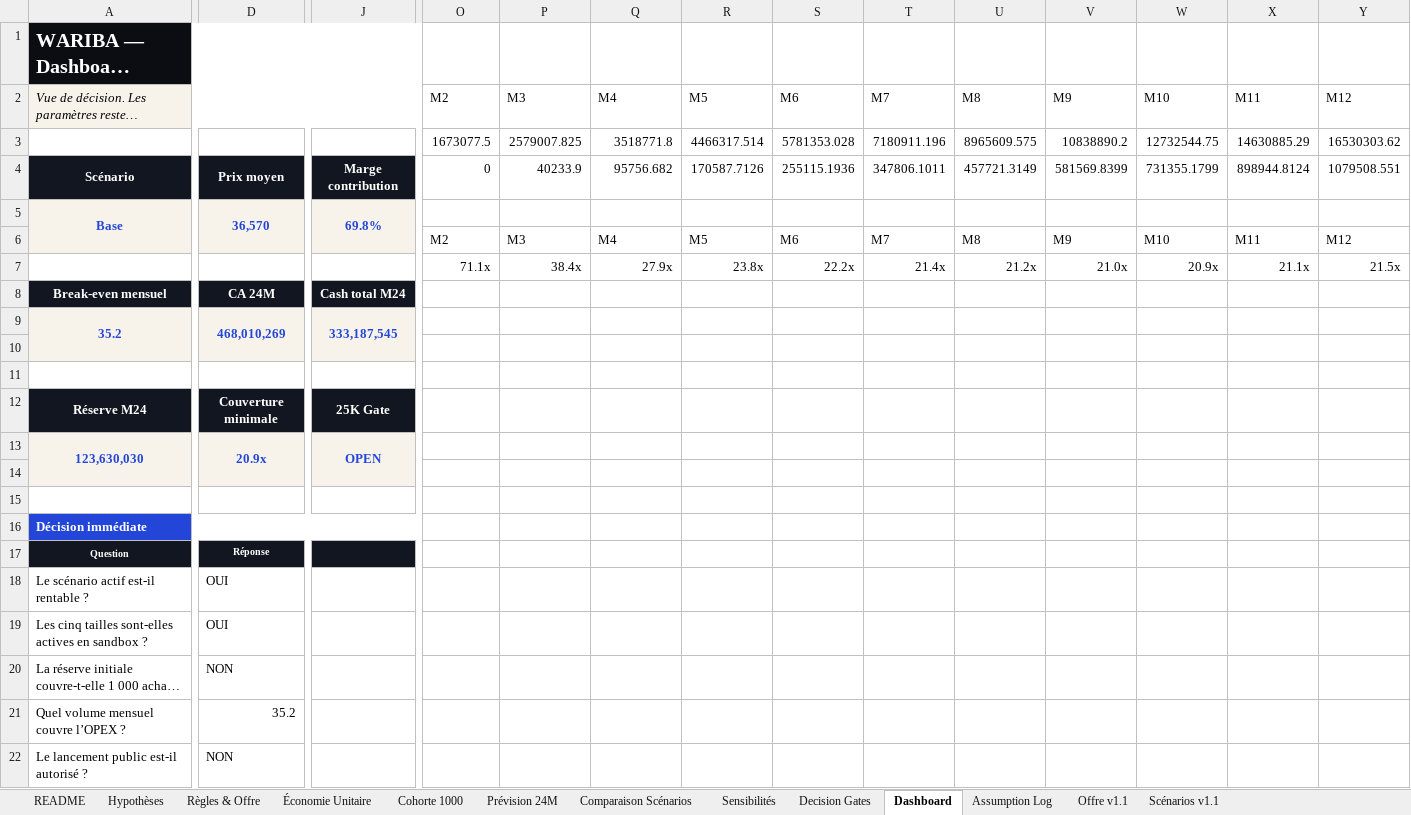
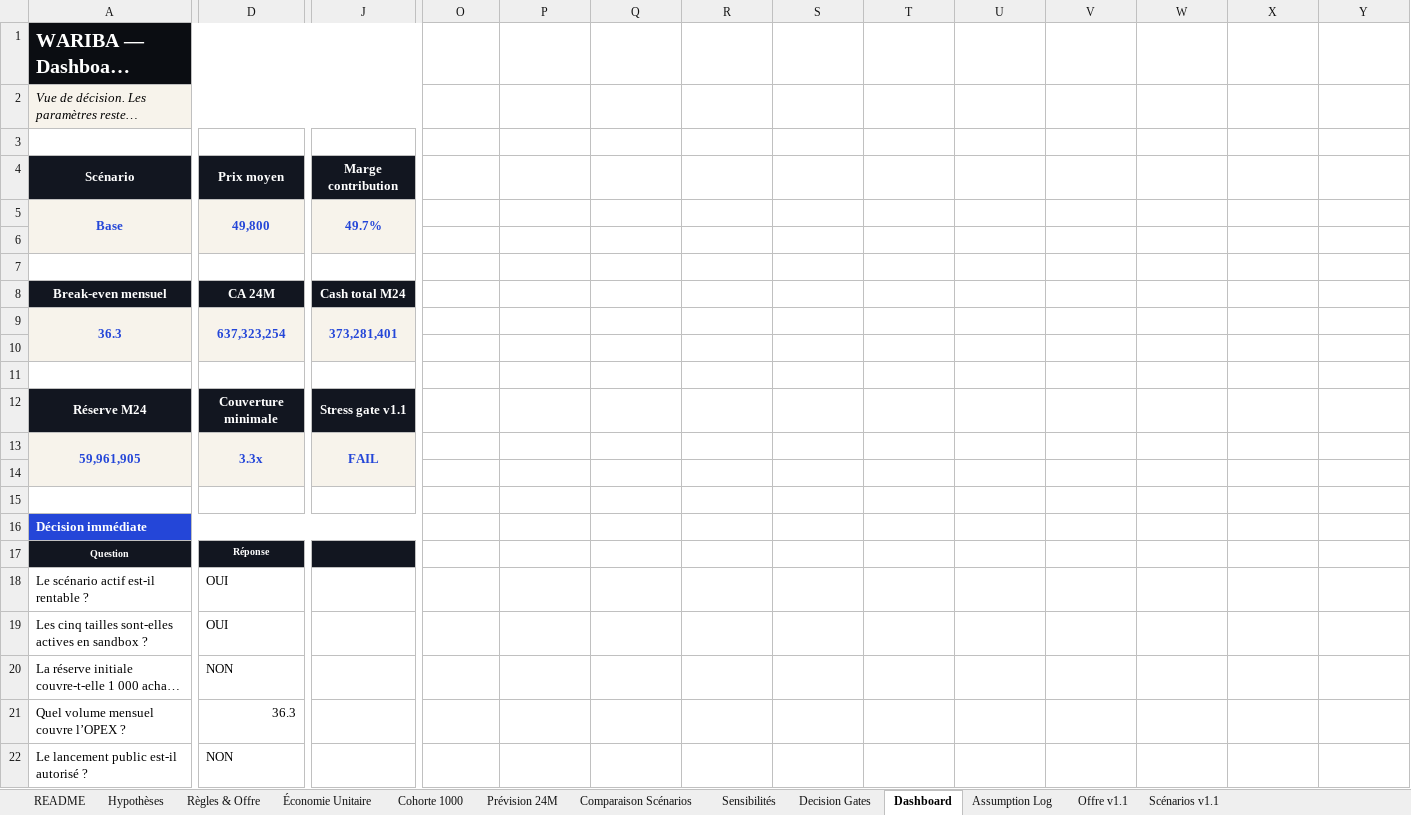
Before and after one commit to rodthenewcomer/wariba-platform, an Excel workbook: docs/03-finance/WARIBA_Financial_Model_v1.1.xlsx, sheet Dashboard, drawn as a sheet; only a part is shown, gaps mark what is left out; long unchanged cells end in …; values as stored, in another font and other column widths than the file's, no borders; charts and pictures not drawn; removed rows and columns are numbered as before the commit, all else as after; rows hold the shown columns only; the diff covers the shown part only; the diff names each change by its address in the sheet, - before the commit and + after, or states it on an @@ line.

Commit message:
fix: complete prompt 07b eligibility and CI gates

```diff
--- a/docs/03-finance/WARIBA_Financial_Model_v1.1.xlsx (sheet Dashboard)
+++ b/docs/03-finance/WARIBA_Financial_Model_v1.1.xlsx (sheet Dashboard)
-O2:Y2 text colour: black
+O2:Y2 text colour: #FFFFFF
-row 3:  |  |  | 1673077.5 | 2579007.825 | 3518771.8 | 4466317.514 | 5781353.028 | 7180911.196 | 8965609.575 | 10838890.2 | 12732544.75 | 14630885.29 | 16530303.62
-row 4: Scénario | Prix moyen | Marge contribution | 0 | 40233.9 | 95756.682 | 170587.7126 | 255115.1936 | 347806.1011 | 457721.3149 | 581569.8399 | 731355.1799 | 898944.8124 | 1079508.551
-row 5: Base | 36,570 | 69.8%
+row 3:  |  |  | 2278350 | 3512020.5 | 4791764.715 | 6082105.884 | 7872884.353 | 9778763.401 | 12209115.58 | 14760096.58 | 17338822.21 | 19923929.11 | 22510503.7
+row 4: Scénario | Prix moyen | Marge contribution | 0 | 149619.8156 | 393042.0952 | 719199.8581 | 1106162.009 | 1529981.691 | 2021272.11 | 2581153.192 | 3248230.888 | 4007459.135 | 4830209.365
+row 5: Base | 49,800 | 49.7%
-O6:Y6 text colour: black
+O6:Y6 text colour: #FFFFFF
-row 7:  |  |  | 71.1x | 38.4x | 27.9x | 23.8x | 22.2x | 21.4x | 21.2x | 21.0x | 20.9x | 21.1x | 21.5x
+row 7:  |  |  | 21.2x | 10.7x | 7.5x | 6.1x | 5.4x | 4.9x | 4.6x | 4.4x | 4.2x | 4.0x | 3.9x
-row 9: 35.2 | 468,010,269 | 333,187,545
+row 9: 36.3 | 637,323,254 | 373,281,401
-J12: 25K Gate
+J12: Stress gate v1.1
-row 13: 123,630,030 | 20.9x | OPEN
+row 13: 59,961,905 | 3.3x | FAIL
-D21: 35.2
+D21: 36.3
```
Also changed, not shown: 1 edited cell and cell formats elsewhere in this sheet, sheet Prévision 24M, sheet Sensibilités, sheet Cohorte 1000, sheet Économie Unitaire, sheet Hypothèses, sheet Règles & Offre, 5 more sheets, formulas that keep their value, charts or pictures, 46 other files.
